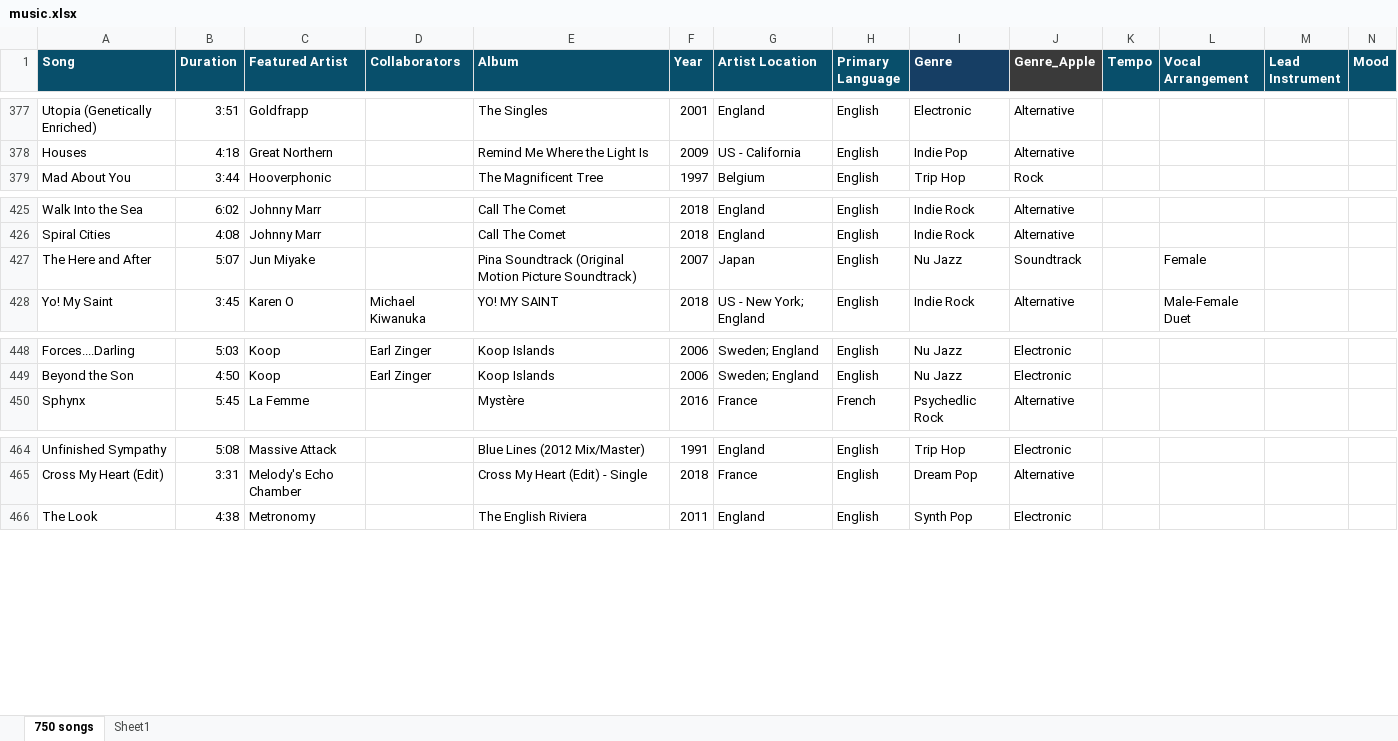
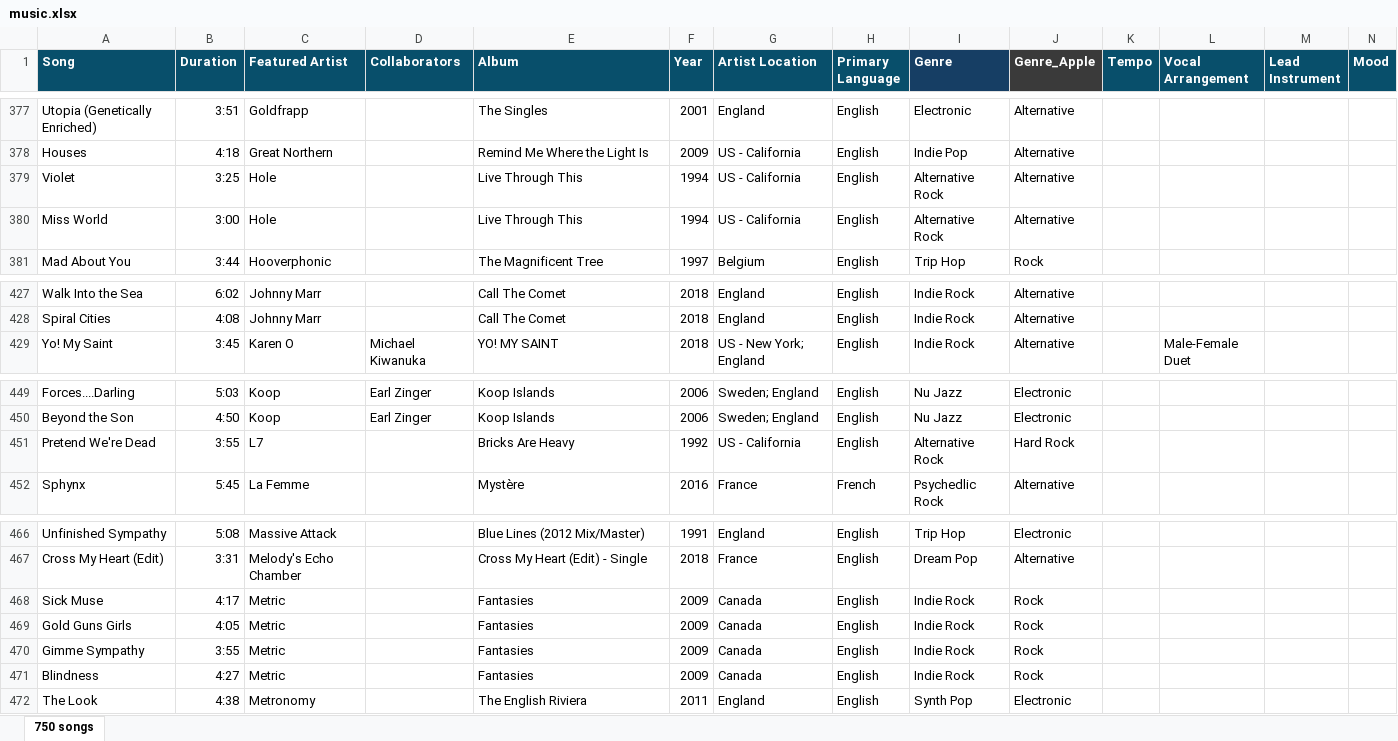
Before and after one commit to linda-n-design/sound-and-vision, an Excel workbook: data/music.xlsx, sheet 750 songs, drawn as a sheet; only a part is shown, gaps mark what is left out; values as stored, in another font and other column widths than the file's, no borders; removed rows and columns are numbered as before the commit, all else as after; rows hold the shown columns only; the diff names each change by its address in the sheet, - before the commit and + after, or states it on an @@ line.

Commit message:
Add 6 songs (Metric, L7, Hole); remove 6 songs (Avertine, Jun Miyake)
Added:
- Metric – Fantasies (5 tracks): "Sick Muse", "Gold Guns Girls", "Gimme Sympathy", "Blindness", "Fantasies"
- L7 – "Pretend We're Dead"
- Hole – "Violet", "Miss World"

Removed:
- 6 songs from Avertine
- Jun Miyake – The Here and Now

```diff
--- a/data/music.xlsx (sheet 750 songs)
+++ b/data/music.xlsx (sheet 750 songs)
-sheet tab: Sheet1
+row 379: Violet | 3:25 | Hole |  | Live Through This | 1994 | US - California | English | Alternative Rock | Alternative
+row 380: Miss World | 3:00 | Hole |  | Live Through This | 1994 | US - California | English | Alternative Rock | Alternative
-row 427: The Here and After | 5:07 | Jun Miyake |  | Pina Soundtrack (Original Motion Picture Soundtrack) | 2007 | Japan | English | Nu Jazz | Soundtrack |  | Female
+row 451: Pretend We're Dead | 3:55 | L7 |  | Bricks Are Heavy | 1992 | US - California | English | Alternative Rock | Hard Rock
+row 468: Sick Muse | 4:17 | Metric |  | Fantasies | 2009 | Canada | English | Indie Rock | Rock
+row 469: Gold Guns Girls | 4:05 | Metric |  | Fantasies | 2009 | Canada | English | Indie Rock | Rock
+row 470: Gimme Sympathy | 3:55 | Metric |  | Fantasies | 2009 | Canada | English | Indie Rock | Rock
+row 471: Blindness | 4:27 | Metric |  | Fantasies | 2009 | Canada | English | Indie Rock | Rock
```
